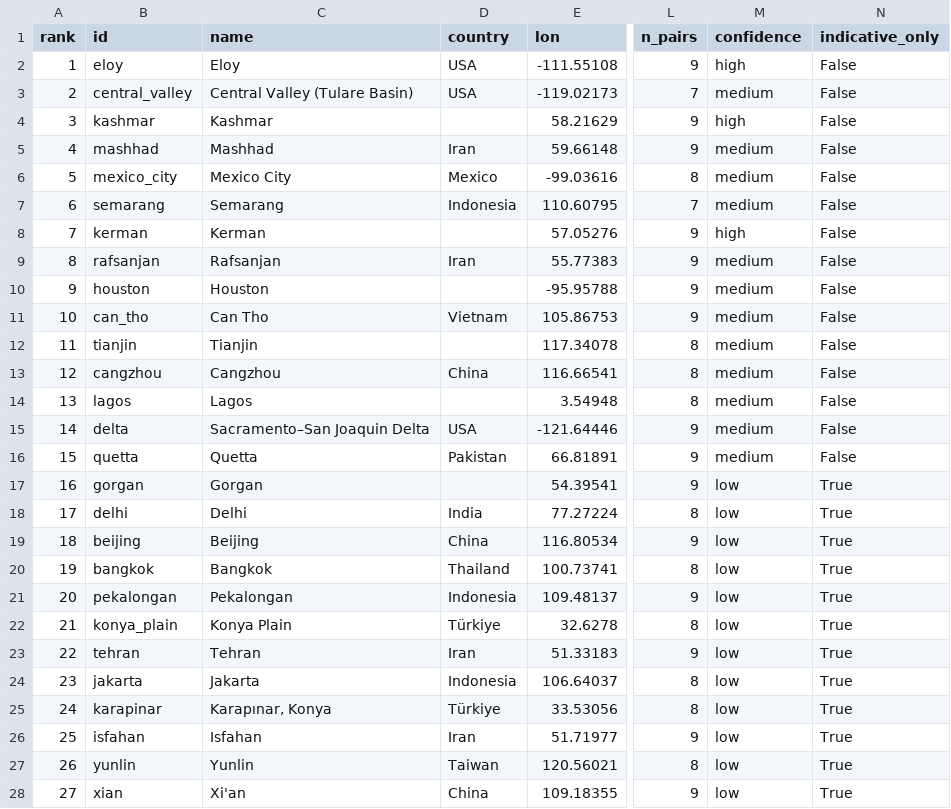
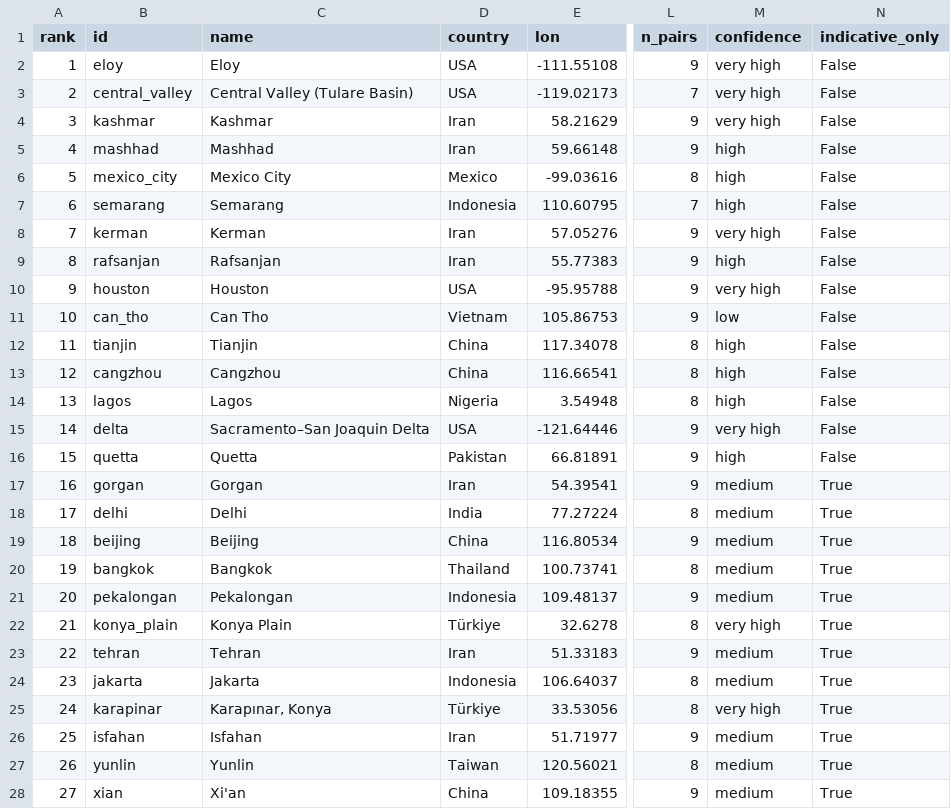
Before and after one commit to keremsumer2010-tech/aseltech, a CSV file: data/global/atlas.csv, drawn as a sheet; only a part is shown, gaps mark what is left out; the diff covers the shown part only; the diff names each change by its address in the sheet, - before the commit and + after, or states it on an @@ line.

Commit message:
Fill missing countries and update 5-tier confidence levels in atlas and bulletins

```diff
--- a/data/global/atlas.csv
+++ b/data/global/atlas.csv
-M2 (confidence): high
+M2 (confidence): very high
-M3 (confidence): medium
+M3 (confidence): very high
-D4 (country): (empty)
+D4 (country): Iran
-M4 (confidence): high
+M4 (confidence): very high
-M5:M7 (confidence): medium
+M5:M7 (confidence): high
-D8 (country): (empty)
+D8 (country): Iran
-M8 (confidence): high
+M8 (confidence): very high
-M9 (confidence): medium
+M9 (confidence): high
-D10 (country): (empty)
+D10 (country): USA
-M10 (confidence): medium
+M10 (confidence): very high
-M11 (confidence): medium
+M11 (confidence): low
-D12 (country): (empty)
+D12 (country): China
-M12:M14 (confidence): medium
+M12:M14 (confidence): high
-D14 (country): (empty)
+D14 (country): Nigeria
-M15 (confidence): medium
+M15 (confidence): very high
-M16 (confidence): medium
+M16 (confidence): high
-D17 (country): (empty)
+D17 (country): Iran
-M17:M21 (confidence): low
+M17:M21 (confidence): medium
-M22 (confidence): low
+M22 (confidence): very high
-M23:M24 (confidence): low
+M23:M24 (confidence): medium
-M25 (confidence): low
+M25 (confidence): very high
-M26:M28 (confidence): low
+M26:M28 (confidence): medium
```
Also changed, not shown: 2 edited cells elsewhere in this file, 39 other files.
